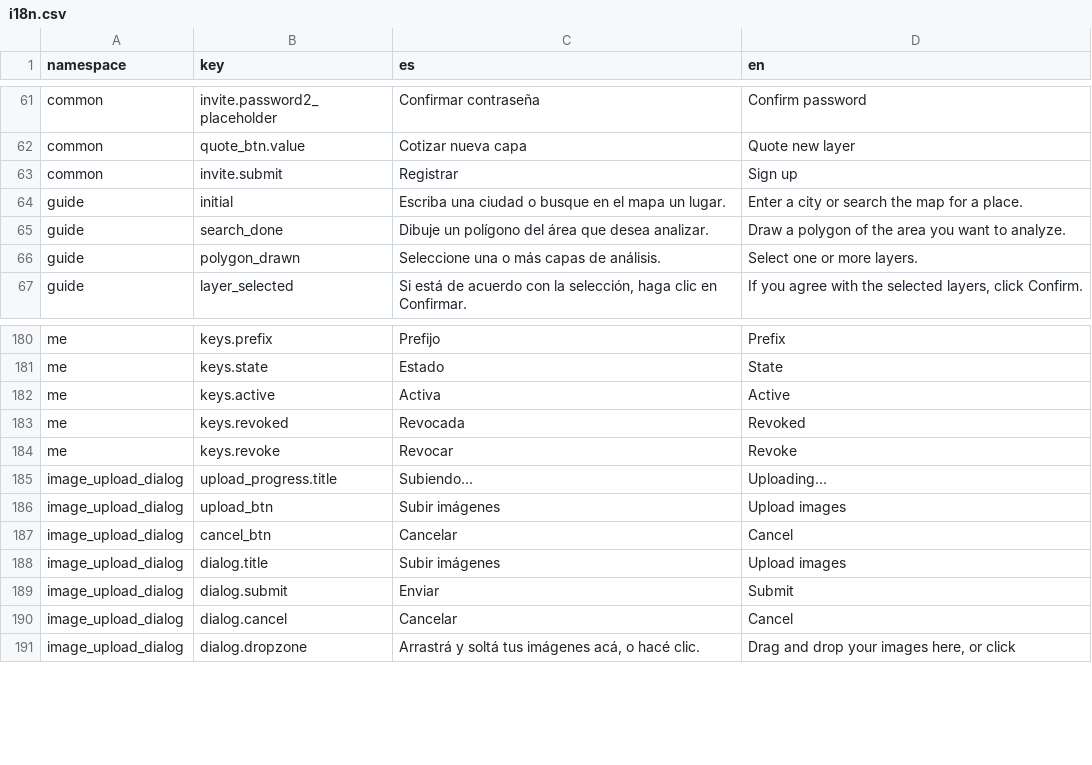
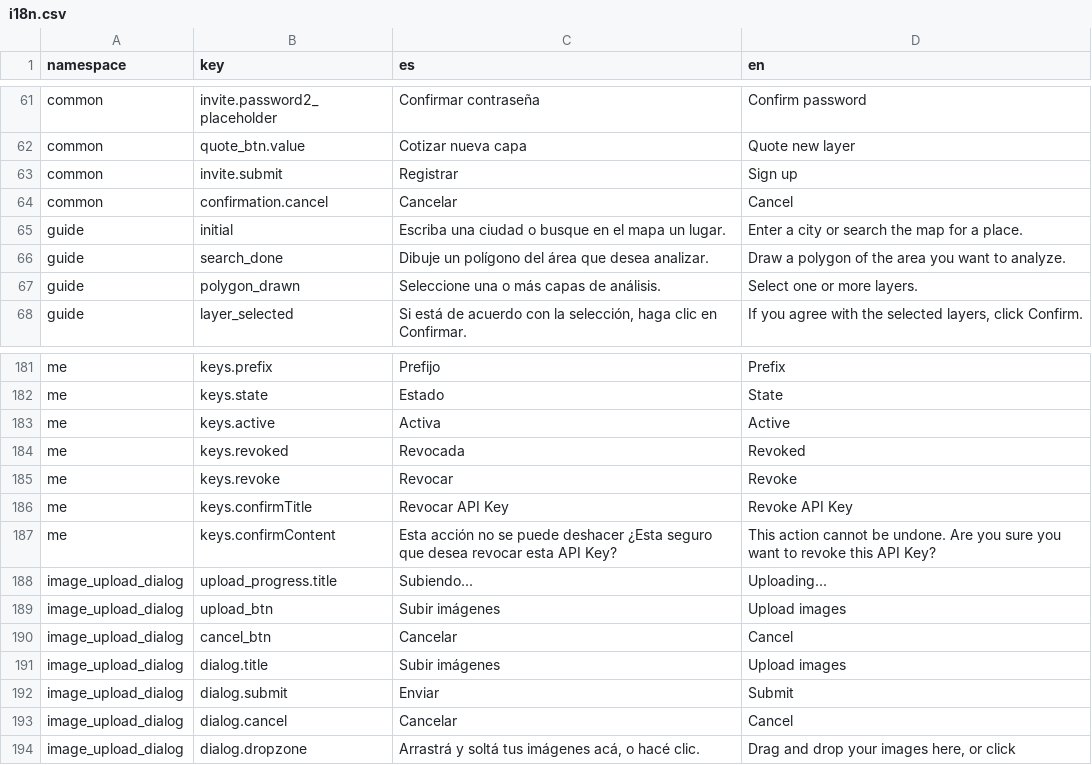
Before and after one commit to dymaxionlabs/platform, a CSV file: i18n.csv, drawn as a sheet; only a part is shown, gaps mark what is left out; the diff names each change by its address in the sheet, - before the commit and + after, or states it on an @@ line.

Commit message:
add confirmation dialog for revoke a apikey

```diff
--- a/i18n.csv
+++ b/i18n.csv
+row 64: common | confirmation.cancel | Cancelar | Cancel
+row 186: me | keys.confirmTitle | Revocar API Key | Revoke API Key
+row 187: me | keys.confirmContent | Esta acción no se puede deshacer ¿Esta seguro que desea revocar esta API Key? | This action cannot be undone. Are you sure you want to revoke this API Key?
```
Also changed, not shown: 6 other files.
